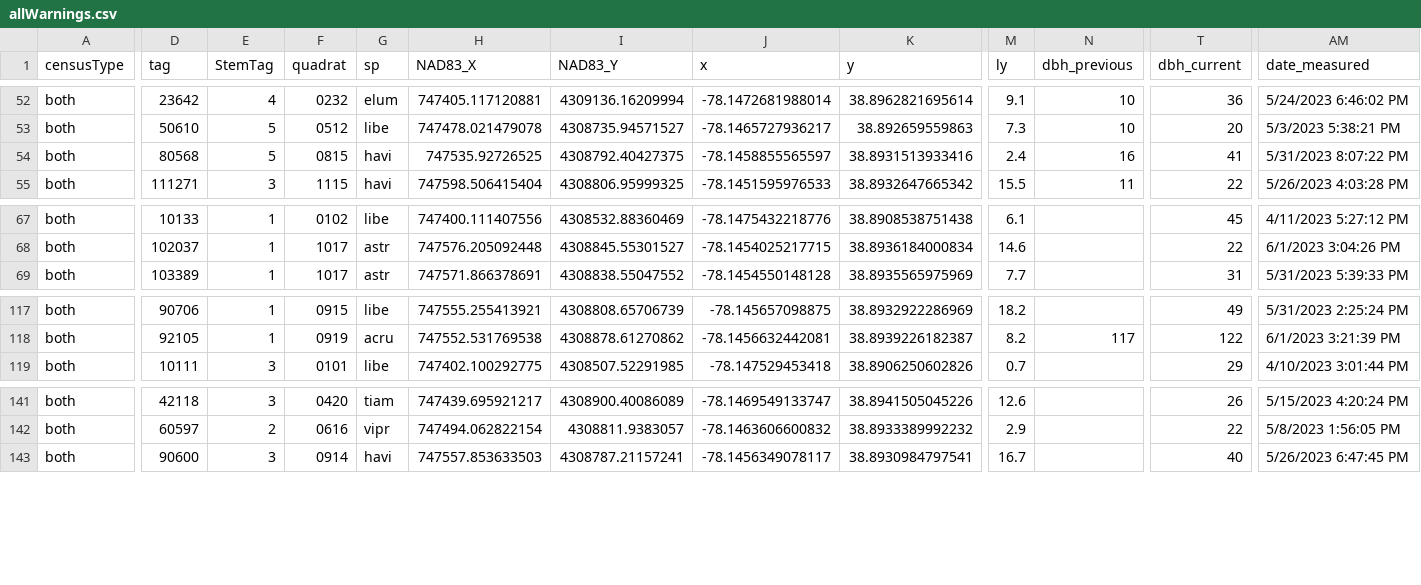
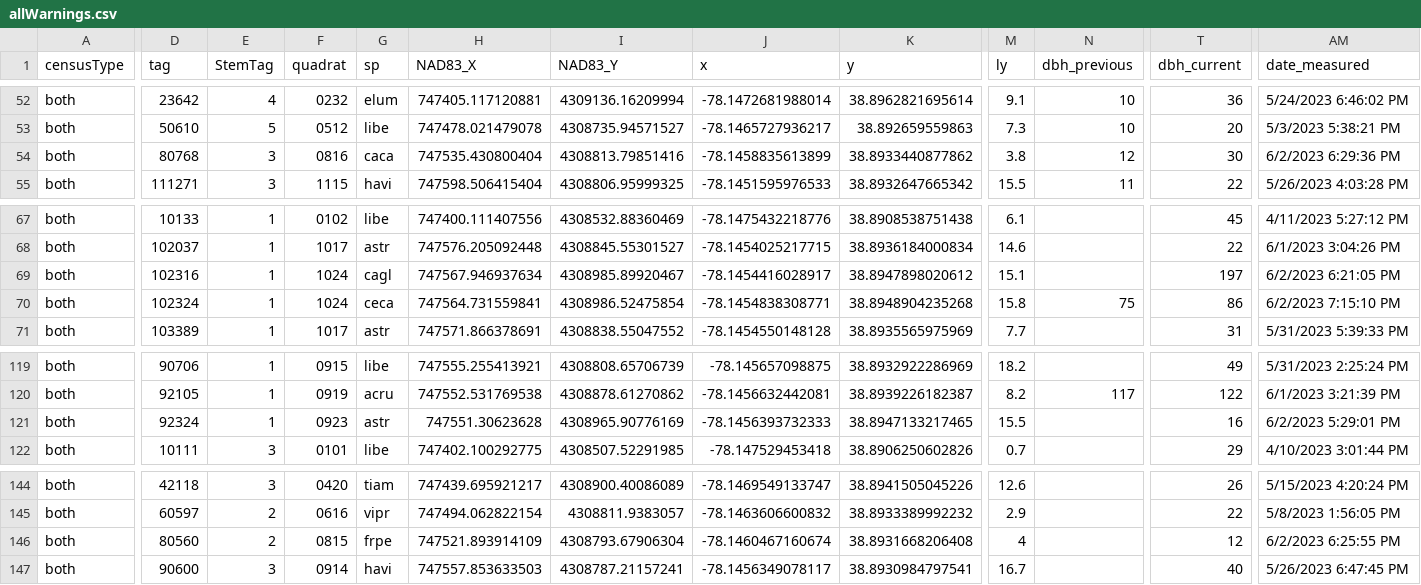
Before and after one commit to SCBI-ForestGEO/2023census, a CSV file: QAQC_reports/allWarnings.csv, drawn as a sheet; only a part is shown, gaps mark what is left out; rows hold the shown columns only; the diff names each change by its address in the sheet, - before the commit and + after, or states it on an @@ line.

```diff
--- a/QAQC_reports/allWarnings.csv
+++ b/QAQC_reports/allWarnings.csv
-D54 (tag): 80568
+D54 (tag): 80768
-E54 (StemTag): 5
+E54 (StemTag): 3
-F54 (quadrat): 0815
+F54 (quadrat): 0816
-G54 (sp): havi
+G54 (sp): caca
-H54 (NAD83_X): 747535.92726525
+H54 (NAD83_X): 747535.430800404
-I54 (NAD83_Y): 4308792.40427375
+I54 (NAD83_Y): 4308813.79851416
-J54 (x): -78.1458855565597
+J54 (x): -78.1458835613899
-K54 (y): 38.8931513933416
+K54 (y): 38.8933440877862
-M54 (ly): 2.4
+M54 (ly): 3.8
-N54 (dbh_previous): 16
+N54 (dbh_previous): 12
-T54 (dbh_current): 41
+T54 (dbh_current): 30
-AM54 (date_measured): 5/31/2023 8:07:22 PM
+AM54 (date_measured): 6/2/2023 6:29:36 PM
+row 69: both | 102316 | 1 | 1024 | cagl | 747567.946937634 | 4308985.89920467 | -78.1454416028917 | 38.8947898020612 | 15.1 |  | 197 | 6/2/2023 6:21:05 PM
+row 70: both | 102324 | 1 | 1024 | ceca | 747564.731559841 | 4308986.52475854 | -78.1454838308771 | 38.8948904235268 | 15.8 | 75 | 86 | 6/2/2023 7:15:10 PM
+row 121: both | 92324 | 1 | 0923 | astr | 747551.30623628 | 4308965.90776169 | -78.1456393732333 | 38.8947133217465 | 15.5 |  | 16 | 6/2/2023 5:29:01 PM
+row 146: both | 80560 | 2 | 0815 | frpe | 747521.893914109 | 4308793.67906304 | -78.1460467160674 | 38.8931668206408 | 4 |  | 12 | 6/2/2023 6:25:55 PM
```
Also changed, not shown: QAQC_reports/allErrors.csv, QAQC_reports/quadErrorSummary.csv, 6 other files.
